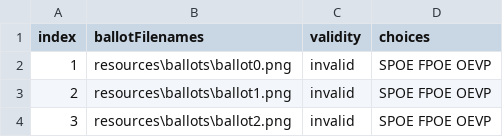
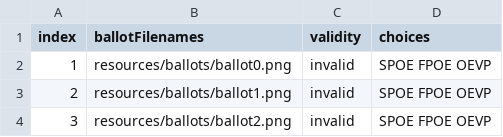
Before and after one commit to michaelkhuber/tuw-edbv-w20-ballot-recognizer, a CSV file: Project/result.csv, drawn as a sheet.

```diff
--- a/Project/result.csv
+++ b/Project/result.csv
@@ -1,4 +1,4 @@
 index,ballotFilenames,validity,choices
-1,resources\ballots\ballot0.png,invalid,SPOE FPOE OEVP
-2,resources\ballots\ballot1.png,invalid,SPOE FPOE OEVP
-3,resources\ballots\ballot2.png,invalid,SPOE FPOE OEVP
+1,resources/ballots/ballot0.png,invalid,SPOE FPOE OEVP
+2,resources/ballots/ballot1.png,invalid,SPOE FPOE OEVP
+3,resources/ballots/ballot2.png,invalid,SPOE FPOE OEVP
```
Also changed, not shown: 1 other file.
